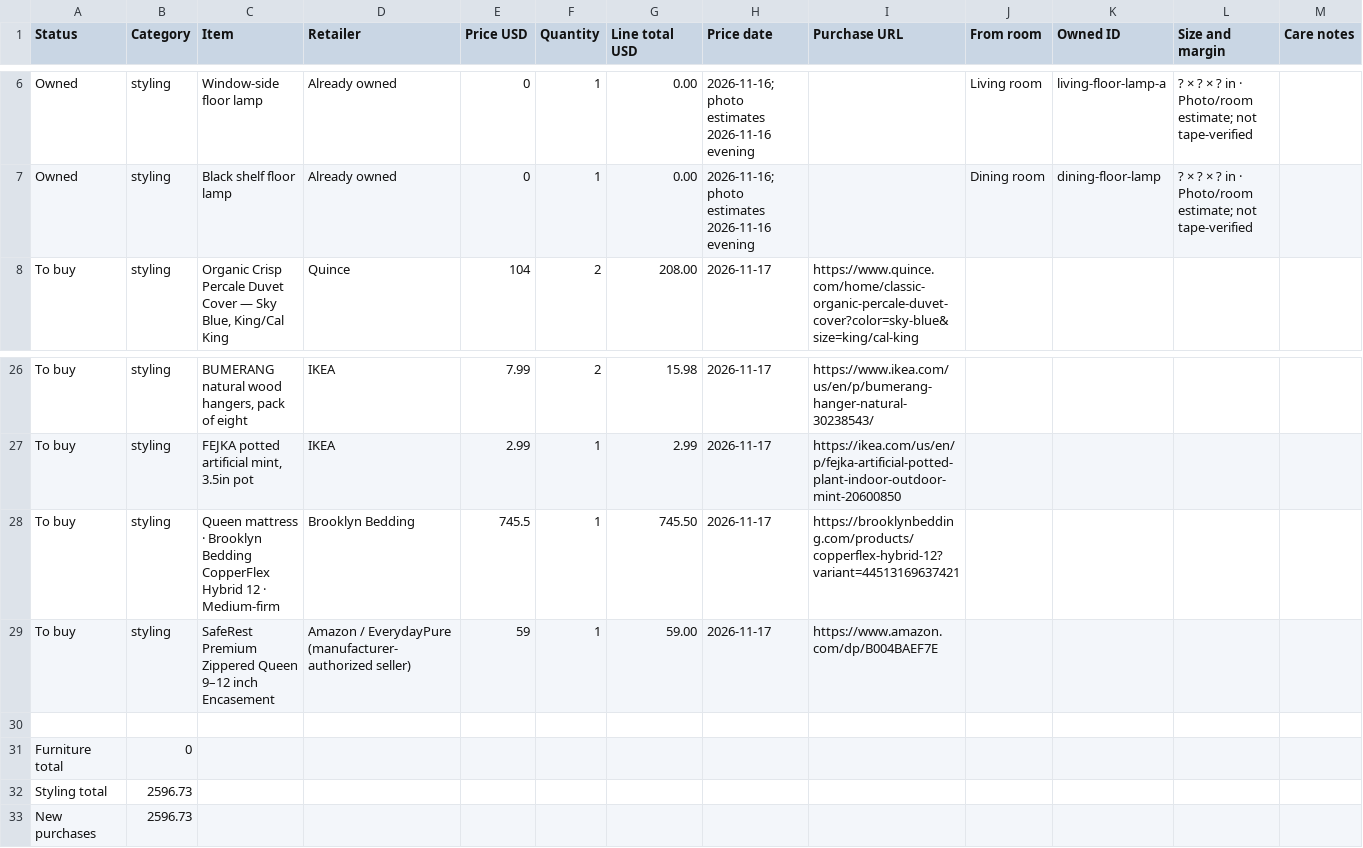
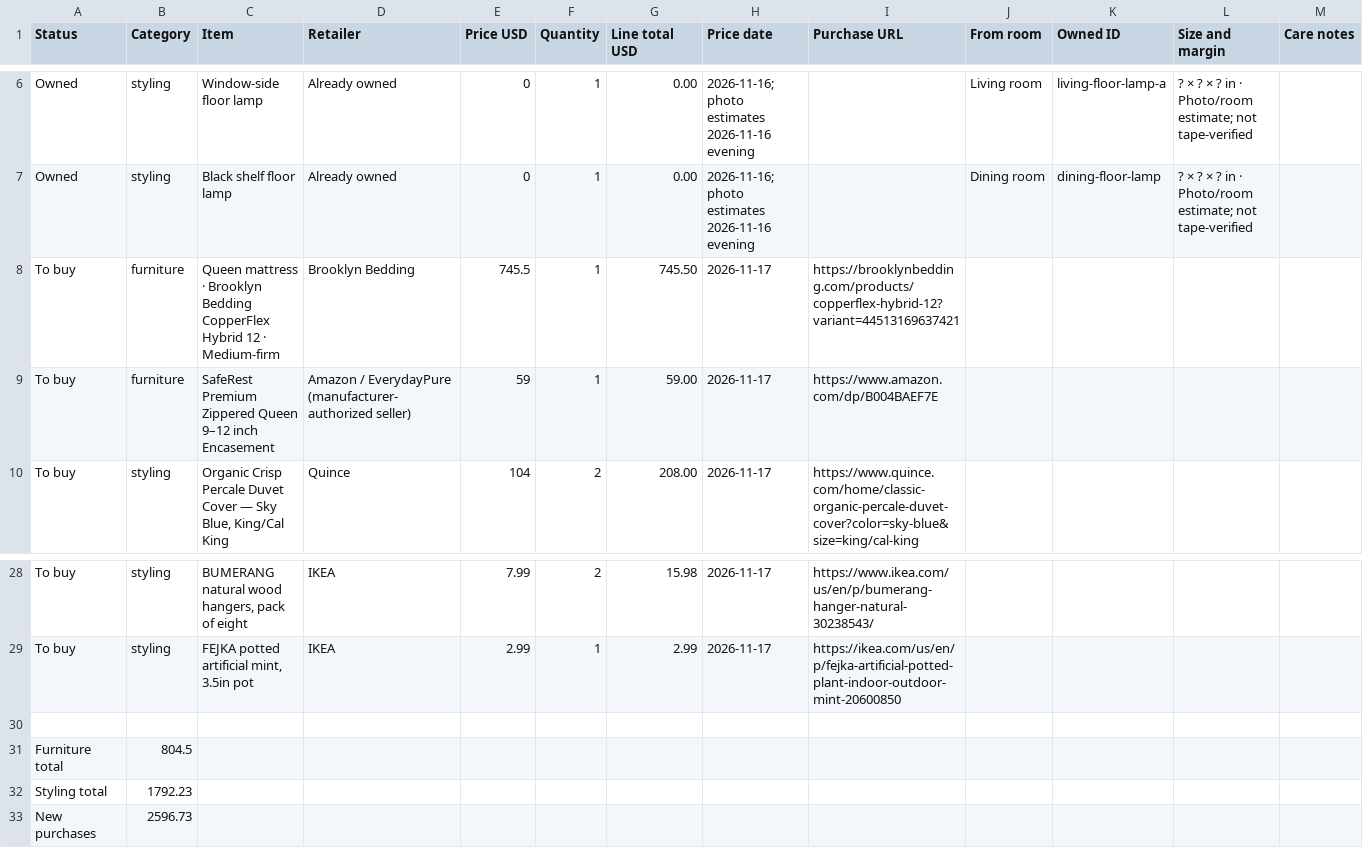
Before and after one commit to smoothaskiwi/room-viewer, a CSV file: docs/primary-bedroom-b7q4m/shopping-C-primary-bedroom-reuse1.csv, drawn as a sheet; only a part is shown, gaps mark what is left out.

```diff
--- a/docs/primary-bedroom-b7q4m/shopping-C-primary-bedroom-reuse1.csv
+++ b/docs/primary-bedroom-b7q4m/shopping-C-primary-bedroom-reuse1.csv
@@ -7,2 +7,4 @@
 "Owned","styling","Black shelf floor lamp","Already owned","0","1","0.00","2026-11-16; photo estimates 2026-11-16 evening","","Dining room","dining-floor-lamp","? × ? × ? in · Photo/room estimate; not tape-verified",""
+"To buy","furniture","Queen mattress · Brooklyn Bedding CopperFlex Hybrid 12 · Medium-firm","Brooklyn Bedding","745.5","1","745.50","2026-11-17","https://brooklynbedding.com/products/copperflex-hybrid-12?variant=44513169637421","","","",""
+"To buy","furniture","SafeRest Premium Zippered Queen 9–12 inch Encasement","Amazon / EverydayPure (manufacturer-authorized seller)","59","1","59.00","2026-11-17","https://www.amazon.com/dp/B004BAEF7E","","","",""
 "To buy","styling","Organic Crisp Percale Duvet Cover — Sky Blue, King/Cal King","Quince","104","2","208.00","2026-11-17","https://www.quince.com/home/classic-organic-percale-duvet-cover?color=sky-blue&size=king/cal-king","","","",""
@@ -27,7 +29,5 @@
 "To buy","styling","FEJKA potted artificial mint, 3.5in pot","IKEA","2.99","1","2.99","2026-11-17","https://ikea.com/us/en/p/fejka-artificial-potted-plant-indoor-outdoor-mint-20600850","","","",""
-"To buy","styling","Queen mattress · Brooklyn Bedding CopperFlex Hybrid 12 · Medium-firm","Brooklyn Bedding","745.5","1","745.50","2026-11-17","https://brooklynbedding.com/products/copperflex-hybrid-12?variant=44513169637421","","","",""
-"To buy","styling","SafeRest Premium Zippered Queen 9–12 inch Encasement","Amazon / EverydayPure (manufacturer-authorized seller)","59","1","59.00","2026-11-17","https://www.amazon.com/dp/B004BAEF7E","","","",""
 
-"Furniture total","0"
-"Styling total","2596.73"
+"Furniture total","804.5"
+"Styling total","1792.23"
 "New purchases","2596.73"
```
Also changed, not shown: docs/primary-bedroom-b7q4m/shopping-A-primary-bedroom-q1.csv, docs/primary-bedroom-b7q4m/shopping-B-primary-bedroom-q1.csv, 43 other files.
